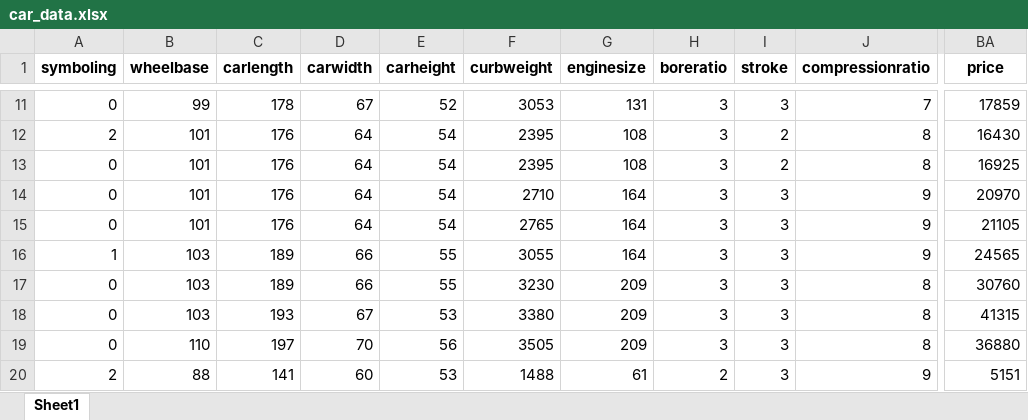
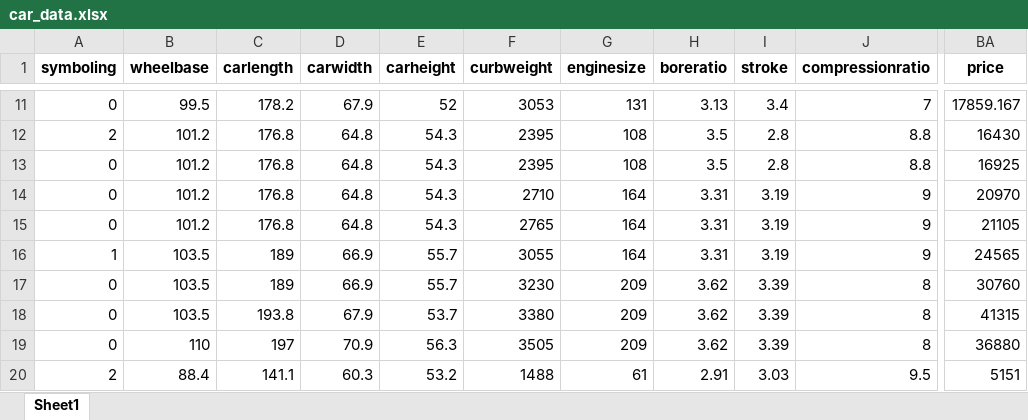
Before and after one commit to jonamadk/scaling-ML-journey, an Excel workbook: lab-01/car_data.xlsx, sheet Sheet1, drawn as a sheet; only a part is shown, gaps mark what is left out; values as stored, in another font and other column widths than the file's, no borders; the diff covers the shown part only; the diff names each change by its address in the sheet, - before the commit and + after, or states it on an @@ line.

```diff
--- a/lab-01/car_data.xlsx (sheet Sheet1)
+++ b/lab-01/car_data.xlsx (sheet Sheet1)
-B11 (wheelbase): 99
+B11 (wheelbase): 99.5
-C11 (carlength): 178
+C11 (carlength): 178.2
-D11 (carwidth): 67
+D11 (carwidth): 67.9
-H11 (boreratio): 3
+H11 (boreratio): 3.13
-I11 (stroke): 3
+I11 (stroke): 3.4
-BA11 (price): 17859
+BA11 (price): 17859.167
-B12:B15 (wheelbase): 101
+B12:B15 (wheelbase): 101.2
-C12:C15 (carlength): 176
+C12:C15 (carlength): 176.8
-D12:D15 (carwidth): 64
+D12:D15 (carwidth): 64.8
-E12:E15 (carheight): 54
+E12:E15 (carheight): 54.3
-H12:H13 (boreratio): 3
+H12:H13 (boreratio): 3.5
-I12:I13 (stroke): 2
+I12:I13 (stroke): 2.8
-J12:J13 (compressionratio): 8
+J12:J13 (compressionratio): 8.8
-H14:H16 (boreratio): 3
+H14:H16 (boreratio): 3.31
-I14:I16 (stroke): 3
+I14:I16 (stroke): 3.19
-B16:B18 (wheelbase): 103
+B16:B18 (wheelbase): 103.5
-D16:D17 (carwidth): 66
+D16:D17 (carwidth): 66.9
-E16:E17 (carheight): 55
+E16:E17 (carheight): 55.7
-H17:H19 (boreratio): 3
+H17:H19 (boreratio): 3.62
-I17:I19 (stroke): 3
+I17:I19 (stroke): 3.39
-C18 (carlength): 193
+C18 (carlength): 193.8
-D18 (carwidth): 67
+D18 (carwidth): 67.9
-E18 (carheight): 53
+E18 (carheight): 53.7
-D19 (carwidth): 70
+D19 (carwidth): 70.9
-E19 (carheight): 56
+E19 (carheight): 56.3
-B20 (wheelbase): 88
+B20 (wheelbase): 88.4
-C20 (carlength): 141
+C20 (carlength): 141.1
-D20 (carwidth): 60
+D20 (carwidth): 60.3
-E20 (carheight): 53
+E20 (carheight): 53.2
-H20 (boreratio): 2
+H20 (boreratio): 2.91
-I20 (stroke): 3
+I20 (stroke): 3.03
-J20 (compressionratio): 9
+J20 (compressionratio): 9.5
```
Also changed, not shown: 1237 edited cells elsewhere in this sheet, 3 other files.
